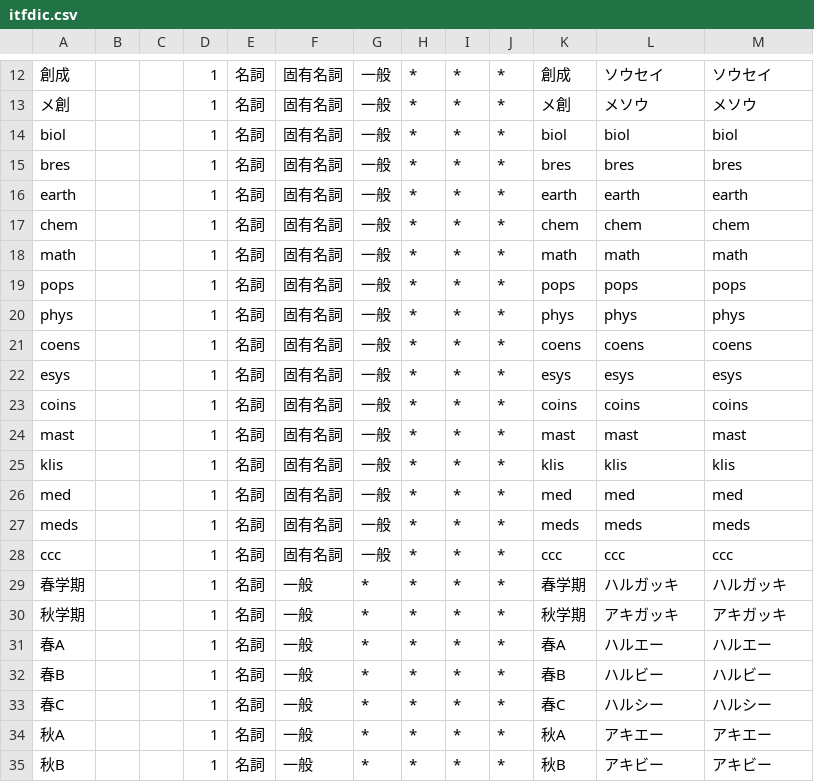
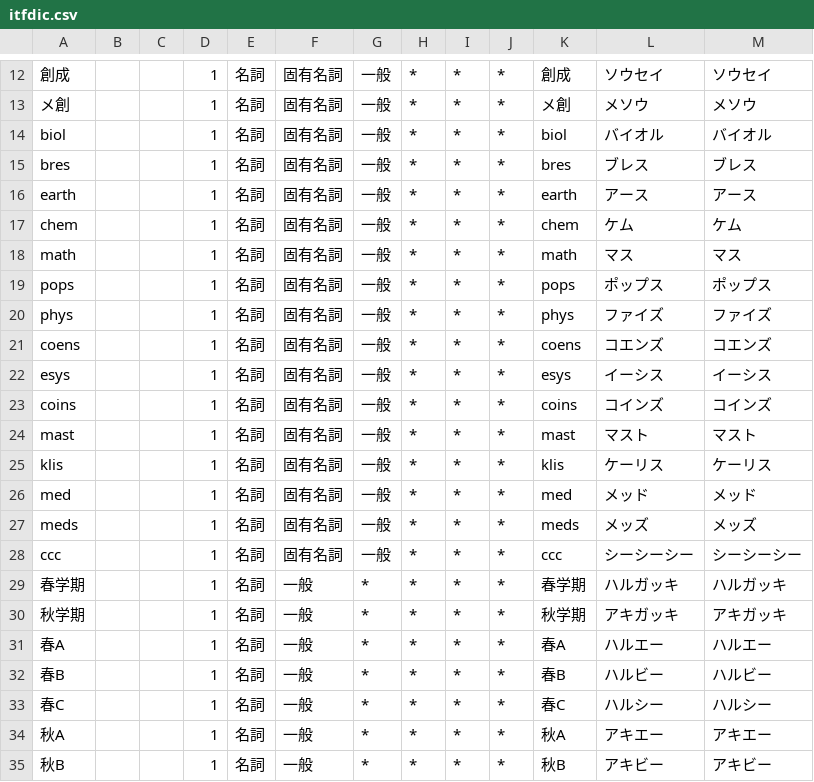
Before and after one commit to nandenjin/itfdic, a CSV file: src/itfdic.csv, drawn as a sheet; only a part is shown, gaps mark what is left out; the diff names each change by its address in the sheet, - before the commit and + after, or states it on an @@ line.

Commit message:
Change readings of name of colleges

```diff
--- a/src/itfdic.csv
+++ b/src/itfdic.csv
-L14: biol
+L14: バイオル
-M14: biol
+M14: バイオル
-L15: bres
+L15: ブレス
-M15: bres
+M15: ブレス
-L16: earth
+L16: アース
-M16: earth
+M16: アース
-L17: chem
+L17: ケム
-M17: chem
+M17: ケム
-L18: math
+L18: マス
-M18: math
+M18: マス
-L19: pops
+L19: ポップス
-M19: pops
+M19: ポップス
-L20: phys
+L20: ファイズ
-M20: phys
+M20: ファイズ
-L21: coens
+L21: コエンズ
-M21: coens
+M21: コエンズ
-L22: esys
+L22: イーシス
-M22: esys
+M22: イーシス
-L23: coins
+L23: コインズ
-M23: coins
+M23: コインズ
-L24: mast
+L24: マスト
-M24: mast
+M24: マスト
-L25: klis
+L25: ケーリス
-M25: klis
+M25: ケーリス
-L26: med
+L26: メッド
-M26: med
+M26: メッド
-L27: meds
+L27: メッズ
-M27: meds
+M27: メッズ
-L28: ccc
+L28: シーシーシー
-M28: ccc
+M28: シーシーシー
```
